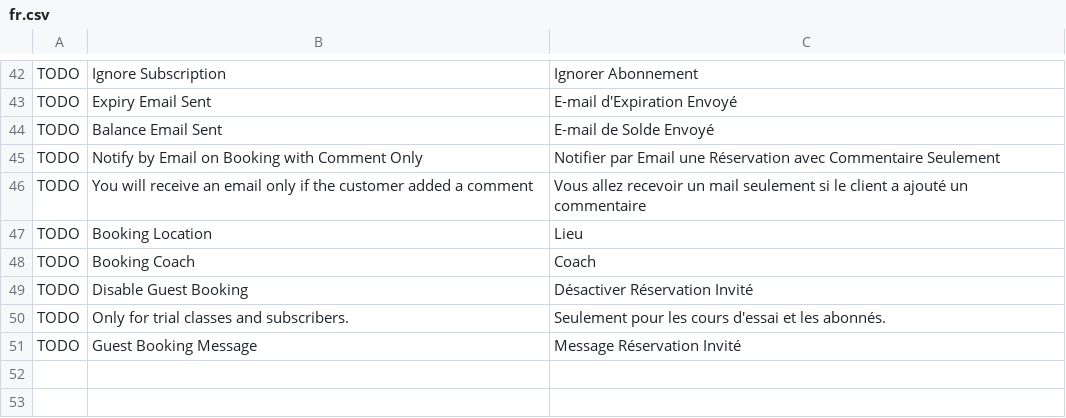
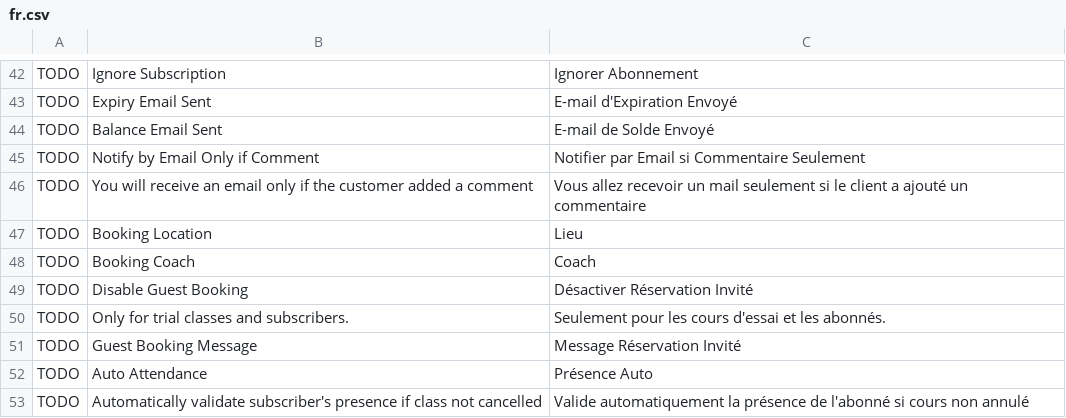
Before and after one commit to britlog/booking, a CSV file: booking/translations/fr.csv, drawn as a sheet; only a part is shown, gaps mark what is left out.

Commit message:
Add auto attendance

```diff
--- a/booking/translations/fr.csv
+++ b/booking/translations/fr.csv
@@ -44,3 +44,3 @@ TODO,Expiry Email Sent,E-mail d'Expiration Envoyé
 TODO,Balance Email Sent,E-mail de Solde Envoyé
-TODO,Notify by Email on Booking with Comment Only,Notifier par Email une Réservation avec Commentaire Seulement
+TODO,Notify by Email Only if Comment,Notifier par Email si Commentaire Seulement
 TODO,You will receive an email only if the customer added a comment,Vous allez recevoir un mail seulement si le client a ajouté un commentaire
@@ -51 +51,3 @@ TODO,Only for trial classes and subscribers.,Seulement pour les cours d'essai et
 TODO,Guest Booking Message,Message Réservation Invité
+TODO,Auto Attendance,Présence Auto
+TODO,Automatically validate subscriber's presence if class not cancelled,Valide automatiquement la présence de l'abonné si cours non annulé
```
Also changed, not shown: 2 other files.
